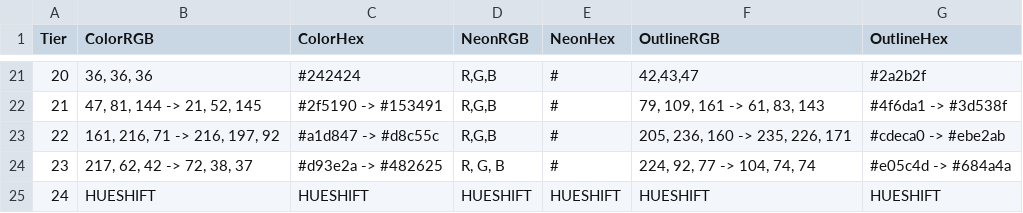
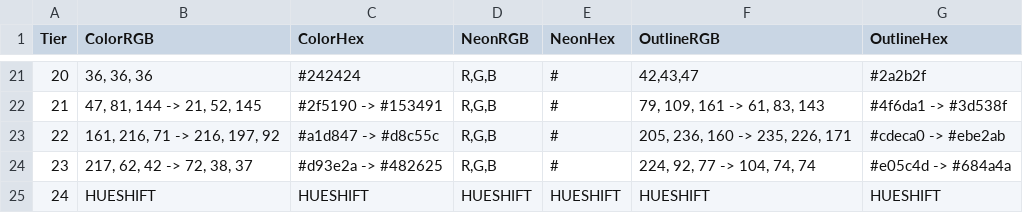
Before and after one commit to ceo-of-gingers/TOR-Public, a CSV file: Assets/TierColors.csv, drawn as a sheet; only a part is shown, gaps mark what is left out.

Commit message:
Fix formatting in TierColors.csv
Removed extra space in the R, G, B header for line 23.

```diff
--- a/Assets/TierColors.csv
+++ b/Assets/TierColors.csv
@@ -23,3 +23,3 @@ Tier,ColorRGB,ColorHex,NeonRGB,NeonHex,OutlineRGB,OutlineHex
 22,"161, 216, 71 -> 216, 197, 92","#a1d847 -> #d8c55c","R,G,B","#","205, 236, 160 -> 235, 226, 171"," #cdeca0 -> #ebe2ab"
-23,"217, 62, 42 -> 72, 38, 37","#d93e2a -> #482625","R, G, B","#","224, 92, 77 -> 104, 74, 74","#e05c4d -> #684a4a"
+23,"217, 62, 42 -> 72, 38, 37","#d93e2a -> #482625","R,G,B","#","224, 92, 77 -> 104, 74, 74","#e05c4d -> #684a4a"
 24,"HUESHIFT","HUESHIFT","HUESHIFT","HUESHIFT","HUESHIFT","HUESHIFT"
```
